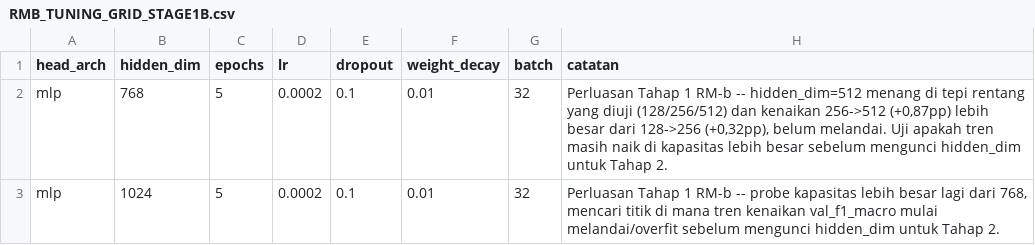
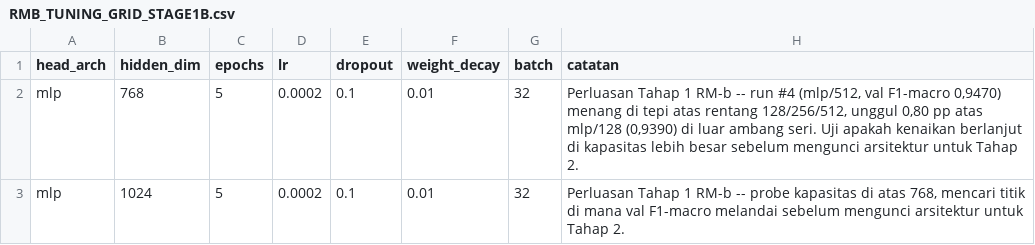
Before and after one commit to AryaSeptiaputra/indobert-with-rac, a CSV file: tuning_grids/RMB_TUNING_GRID_STAGE1B.csv, drawn as a sheet.

```diff
--- a/tuning_grids/RMB_TUNING_GRID_STAGE1B.csv
+++ b/tuning_grids/RMB_TUNING_GRID_STAGE1B.csv
@@ -1,3 +1,3 @@
 head_arch,hidden_dim,epochs,lr,dropout,weight_decay,batch,catatan
-mlp,768,5,0.0002,0.1,0.01,32,"Perluasan Tahap 1 RM-b -- hidden_dim=512 menang di tepi rentang yang diuji (128/256/512) dan kenaikan 256->512 (+0,87pp) lebih besar dari 128->256 (+0,32pp), belum melandai. Uji apakah tren masih naik di kapasitas lebih besar sebelum mengunci hidden_dim untuk Tahap 2."
-mlp,1024,5,0.0002,0.1,0.01,32,"Perluasan Tahap 1 RM-b -- probe kapasitas lebih besar lagi dari 768, mencari titik di mana tren kenaikan val_f1_macro mulai melandai/overfit sebelum mengunci hidden_dim untuk Tahap 2."
+mlp,768,5,0.0002,0.1,0.01,32,"Perluasan Tahap 1 RM-b -- run #4 (mlp/512, val F1-macro 0,9470) menang di tepi atas rentang 128/256/512, unggul 0,80 pp atas mlp/128 (0,9390) di luar ambang seri. Uji apakah kenaikan berlanjut di kapasitas lebih besar sebelum mengunci arsitektur untuk Tahap 2."
+mlp,1024,5,0.0002,0.1,0.01,32,"Perluasan Tahap 1 RM-b -- probe kapasitas di atas 768, mencari titik di mana val F1-macro melandai sebelum mengunci arsitektur untuk Tahap 2."
```
